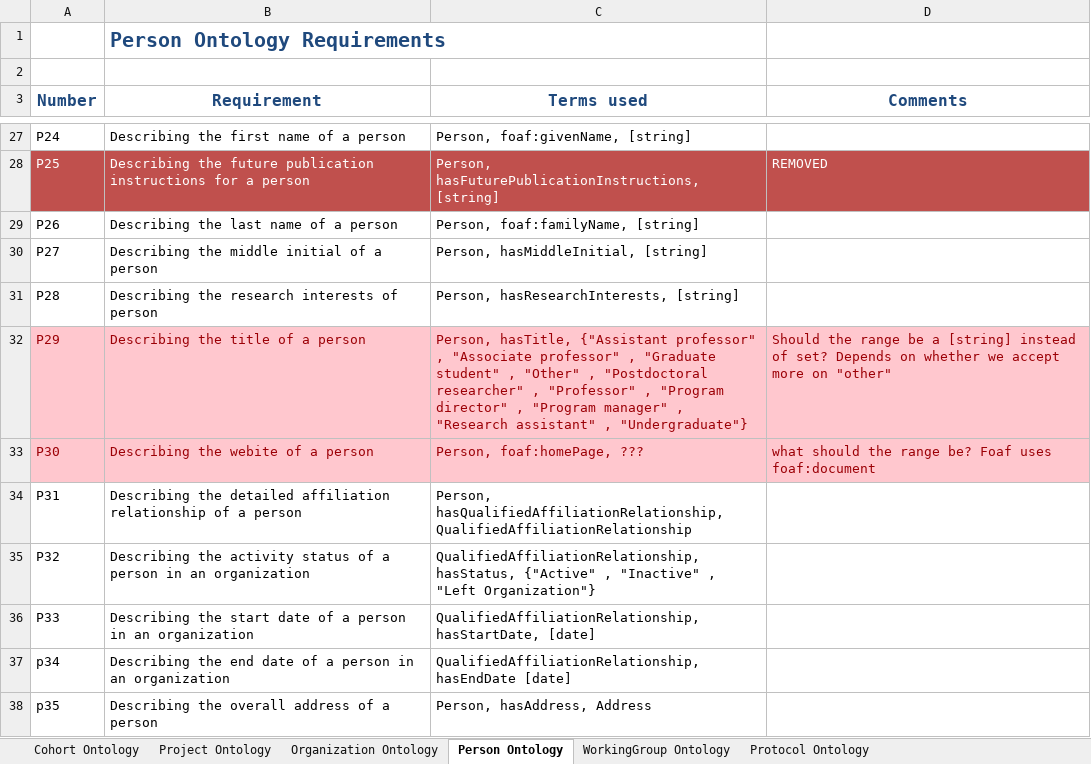
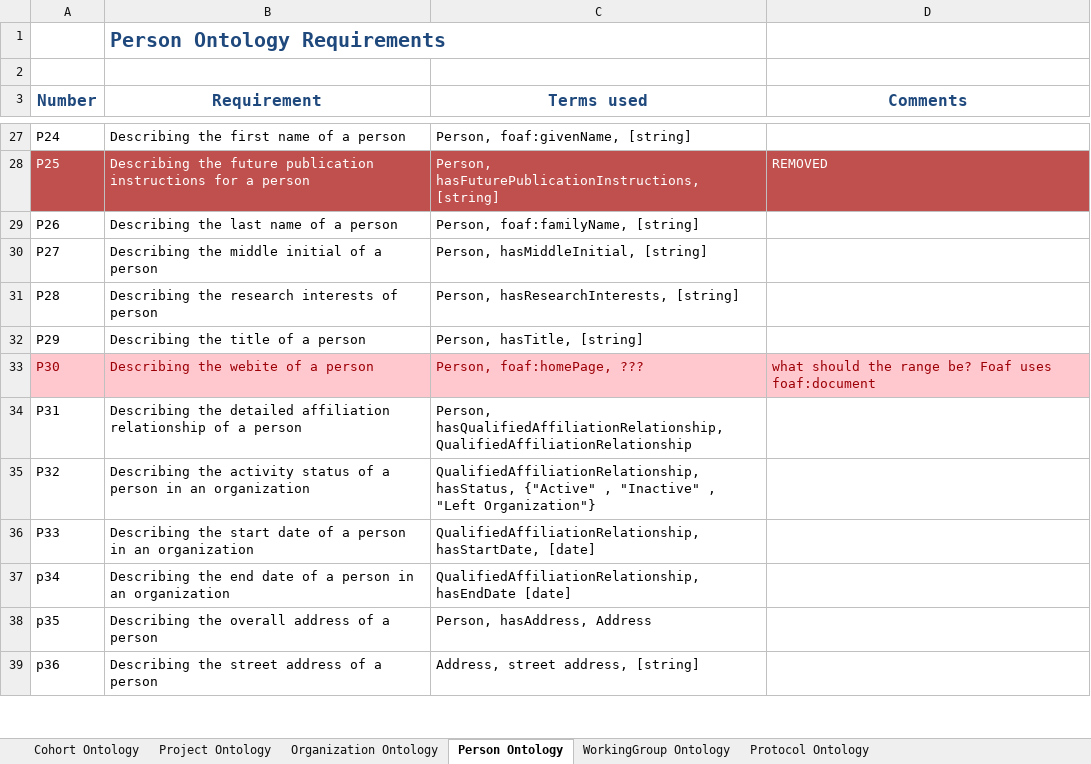
Before and after one commit to KnowledgeCaptureAndDiscovery/EnigmaOntology, an Excel workbook: requirements/Enigma_requirments.xlsx, sheet Person Ontology, drawn as a sheet; only a part is shown, gaps mark what is left out; the shorter side is filled out with more unchanged rows; values as stored, in another font and other column widths than the file's, no borders; the diff names each change by its address in the sheet, - before the commit and + after, or states it on an @@ line.

```diff
--- a/requirements/Enigma_requirments.xlsx (sheet Person Ontology)
+++ b/requirements/Enigma_requirments.xlsx (sheet Person Ontology)
-A32:D32 fill: #FFC7CE
+A32:D32 fill: none
-A32:C32 text colour: #9C0006
+A32:C32 text colour: black
-C32 (Terms used): Person, hasTitle, {"Assistant professor" , "Associate professor" , "Graduate student" , "Other" , "Postdoctoral researcher" , "Professor" , "Program director" , "Program manager" , "Research assistant" , "Undergraduate"}
+C32 (Terms used): Person, hasTitle, [string]
-D32 (Comments): Should the range be a [string] instead of set? Depends on whether we accept more on "other"
+D32 (Comments): (empty)
```
Also changed, not shown: sheet WorkingGroup Ontology, 3 other files.
